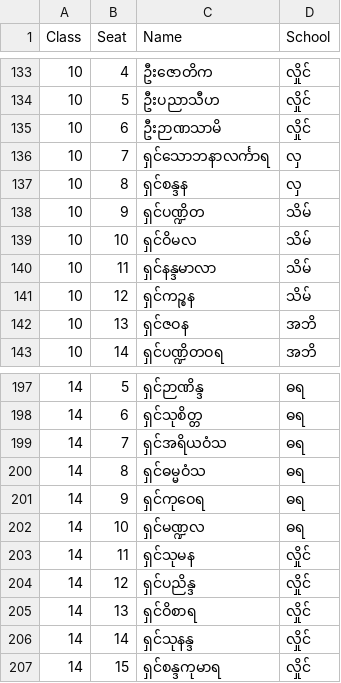
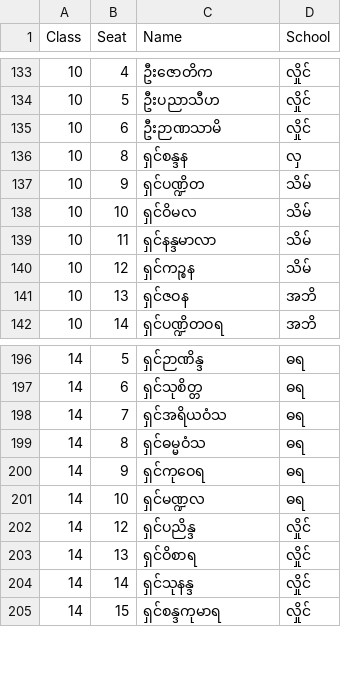
Before and after one commit to uzinlay85/Buddha_Pray_Zayar_Test, a CSV file: students.csv, drawn as a sheet; only a part is shown, gaps mark what is left out; the diff names each change by its address in the sheet, - before the commit and + after, or states it on an @@ line.

Commit message:
Update students.csv

```diff
--- a/students.csv
+++ b/students.csv
-row 136: 10 | 7 | ရှင်သောဘနာလင်္ကာရ | လှ
-row 203: 14 | 11 | ရှင်သုမန | လှိုင်
```
